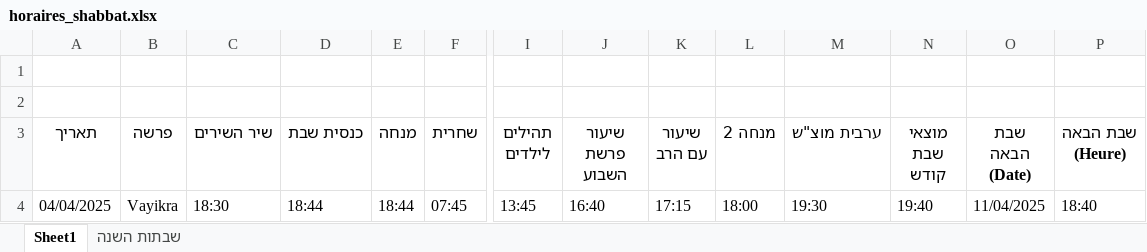
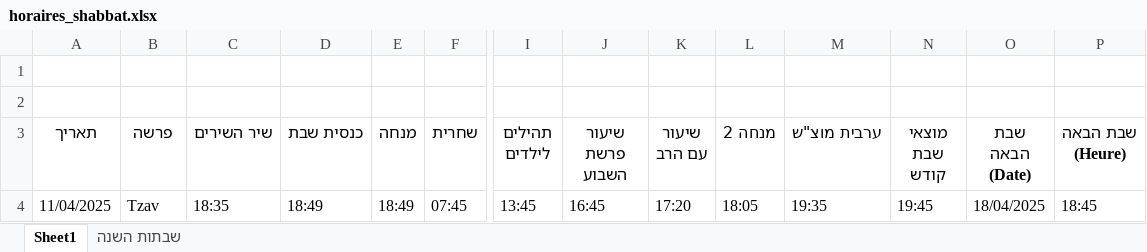
Before and after one commit to pilou73/horaires-shabbat, an Excel workbook: output/horaires_shabbat.xlsx, sheet Sheet1, drawn as a sheet; only a part is shown, gaps mark what is left out; values as stored, in another font and other column widths than the file's, no borders; the diff names each change by its address in the sheet, - before the commit and + after, or states it on an @@ line.

```diff
--- a/output/horaires_shabbat.xlsx (sheet Sheet1)
+++ b/output/horaires_shabbat.xlsx (sheet Sheet1)
-A4 (תאריך): 04/04/2025
+A4 (תאריך): 11/04/2025
-B4 (פרשה): Vayikra
+B4 (פרשה): Tzav
-C4 (שיר השירים): 18:30
+C4 (שיר השירים): 18:35
-D4 (כנסית שבת): 18:44
+D4 (כנסית שבת): 18:49
-E4 (מנחה): 18:44
+E4 (מנחה): 18:49
-J4 (שיעור פרשת השבוע): 16:40
+J4 (שיעור פרשת השבוע): 16:45
-K4 (שיעור עם הרב): 17:15
+K4 (שיעור עם הרב): 17:20
-L4 (מנחה 2): 18:00
+L4 (מנחה 2): 18:05
-M4 (ערבית מוצ"ש): 19:30
+M4 (ערבית מוצ"ש): 19:35
-N4 (מוצאי שבת קודש): 19:40
+N4 (מוצאי שבת קודש): 19:45
-O4 (שבת הבאה (Date)): 11/04/2025
+O4 (שבת הבאה (Date)): 18/04/2025
-P4 (שבת הבאה (Heure)): 18:40
+P4 (שבת הבאה (Heure)): 18:45
```
Also changed, not shown: sheet שבתות השנה, 5 other files.
